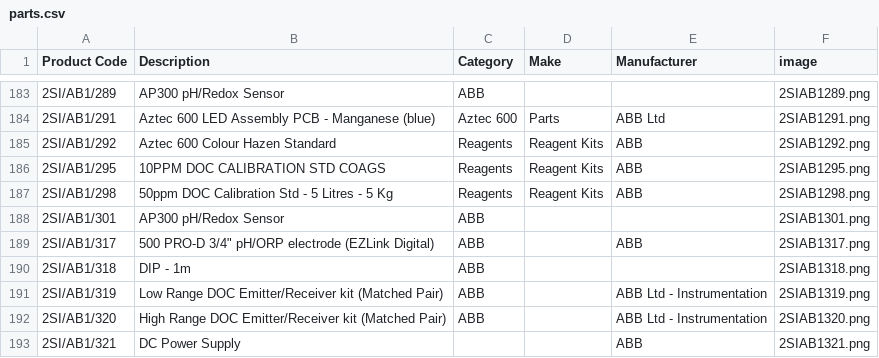
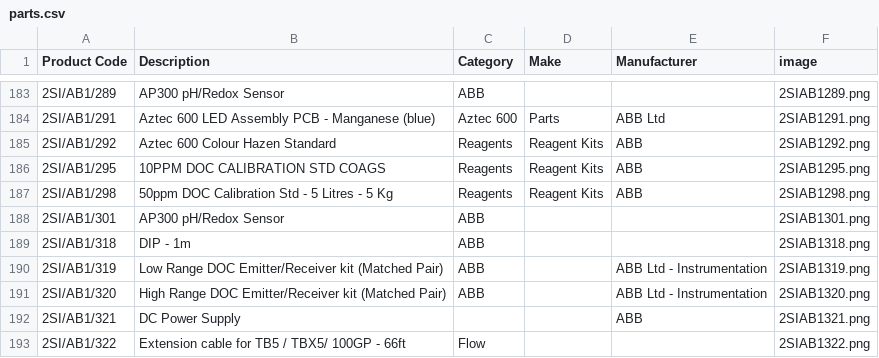
Before and after one commit to tomward0606/PartsProjectMain, a CSV file: parts.csv, drawn as a sheet; only a part is shown, gaps mark what is left out; the shorter side is filled out with more unchanged rows.

Commit message:
Delete part: 2SI/AB1/317

```diff
--- a/parts.csv
+++ b/parts.csv
@@ -188,3 +188,2 @@ Product Code,Description,Category,Make,Manufacturer,image
 2SI/AB1/301,AP300 pH/Redox Sensor,ABB,,,2SIAB1301.png
-2SI/AB1/317,"500 PRO-D 3/4"" pH/ORP electrode (EZLink Digital)",ABB,,ABB,2SIAB1317.png
 2SI/AB1/318,DIP - 1m,ABB,,,2SIAB1318.png
```
